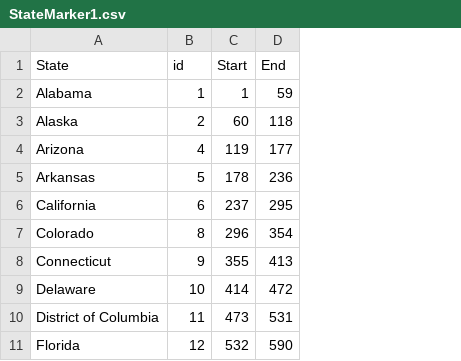
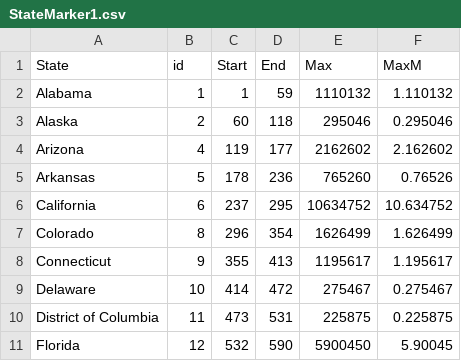
Before and after one commit to RohitKher/datafiles, a CSV file: StateMarker1.csv, drawn as a sheet; only a part is shown; the diff names each change by its address in the sheet, - before the commit and + after, or states it on an @@ line.

Commit message:
Add files via upload

```diff
--- a/StateMarker1.csv
+++ b/StateMarker1.csv
+column E (Max), rows 2-11: 1110132 | 295046 | 2162602 | 765260 | 10634752 | 1626499 | 1195617 | 275467 | 225875 | 5900450
+column F (MaxM), rows 2-11: 1.110132 | 0.295046 | 2.162602 | 0.76526 | 10.634752 | 1.626499 | 1.195617 | 0.275467 | 0.225875 | 5.90045
```
